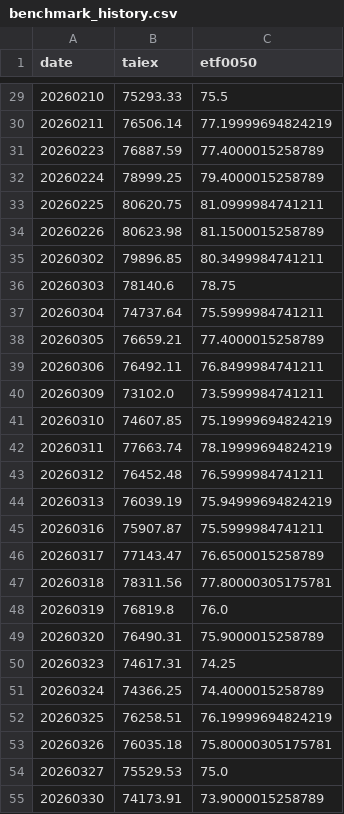
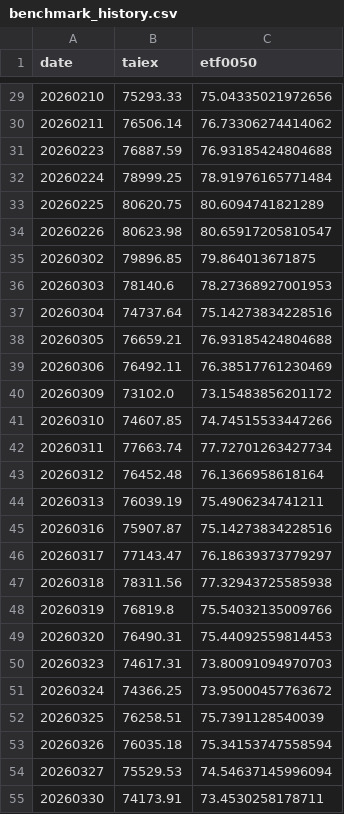
Before and after one commit to jasanlin177-hub/tsf-top5-index, a CSV file: data/benchmark_history.csv, drawn as a sheet; only a part is shown, gaps mark what is left out; the diff covers the shown part only.

```diff
--- a/data/benchmark_history.csv
+++ b/data/benchmark_history.csv
@@ -29,27 +29,27 @@
-20260210,75293.33,75.5
-20260211,76506.14,77.19999694824219
-20260223,76887.59,77.4000015258789
-20260224,78999.25,79.4000015258789
-20260225,80620.75,81.0999984741211
-20260226,80623.98,81.1500015258789
-20260302,79896.85,80.3499984741211
-20260303,78140.6,78.75
-20260304,74737.64,75.5999984741211
-20260305,76659.21,77.4000015258789
-20260306,76492.11,76.8499984741211
-20260309,73102.0,73.5999984741211
-20260310,74607.85,75.19999694824219
-20260311,77663.74,78.19999694824219
-20260312,76452.48,76.5999984741211
-20260313,76039.19,75.94999694824219
-20260316,75907.87,75.5999984741211
-20260317,77143.47,76.6500015258789
-20260318,78311.56,77.80000305175781
-20260319,76819.8,76.0
-20260320,76490.31,75.9000015258789
-20260323,74617.31,74.25
-20260324,74366.25,74.4000015258789
-20260325,76258.51,76.19999694824219
-20260326,76035.18,75.80000305175781
-20260327,75529.53,75.0
-20260330,74173.91,73.9000015258789
+20260210,75293.33,75.04335021972656
+20260211,76506.14,76.73306274414062
+20260223,76887.59,76.93185424804688
+20260224,78999.25,78.91976165771484
+20260225,80620.75,80.6094741821289
+20260226,80623.98,80.65917205810547
+20260302,79896.85,79.864013671875
+20260303,78140.6,78.27368927001953
+20260304,74737.64,75.14273834228516
+20260305,76659.21,76.93185424804688
+20260306,76492.11,76.38517761230469
+20260309,73102.0,73.15483856201172
+20260310,74607.85,74.74515533447266
+20260311,77663.74,77.72701263427734
+20260312,76452.48,76.1366958618164
+20260313,76039.19,75.4906234741211
+20260316,75907.87,75.14273834228516
+20260317,77143.47,76.18639373779297
+20260318,78311.56,77.32943725585938
+20260319,76819.8,75.54032135009766
+20260320,76490.31,75.44092559814453
+20260323,74617.31,73.80091094970703
+20260324,74366.25,73.95000457763672
+20260325,76258.51,75.7391128540039
+20260326,76035.18,75.34153747558594
+20260327,75529.53,74.54637145996094
+20260330,74173.91,73.4530258178711
```
Also changed, not shown: 1 added row and 103 edited cells elsewhere in this file, data/tsf_history.csv.
